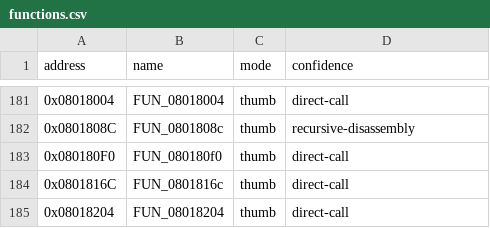
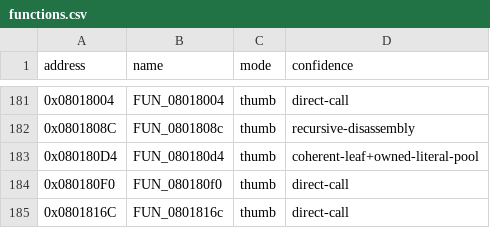
Before and after one commit to cypressru/SonicBattleDecomp, a CSV file: config/BSBE78/functions.csv, drawn as a sheet; only a part is shown, gaps mark what is left out; the shorter side is filled out with more unchanged rows.

```diff
--- a/config/BSBE78/functions.csv
+++ b/config/BSBE78/functions.csv
@@ -182,2 +182,3 @@ address,name,mode,confidence
 0x0801808C,FUN_0801808c,thumb,recursive-disassembly
+0x080180D4,FUN_080180d4,thumb,coherent-leaf+owned-literal-pool
 0x080180F0,FUN_080180f0,thumb,direct-call
```
Also changed, not shown: config/BSBE78/function_extents.csv, 5 other files.
